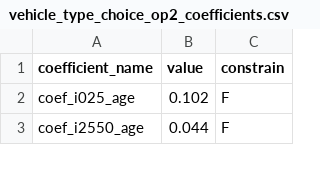
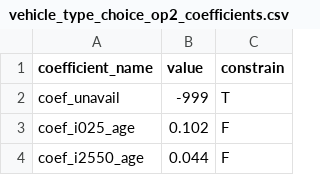
Before and after one commit to RSGInc/SimOR, a CSV file: resident/configs/vehicle_type_choice_op2_coefficients.csv, drawn as a sheet; only a part is shown; the diff names each change by its address in the sheet, - before the commit and + after, or states it on an @@ line.

```diff
--- a/resident/configs/vehicle_type_choice_op2_coefficients.csv
+++ b/resident/configs/vehicle_type_choice_op2_coefficients.csv
+row 2: coef_unavail | -999 | T
```
Also changed, not shown: resident/configs/vehicle_type_choice_op2.csv.
